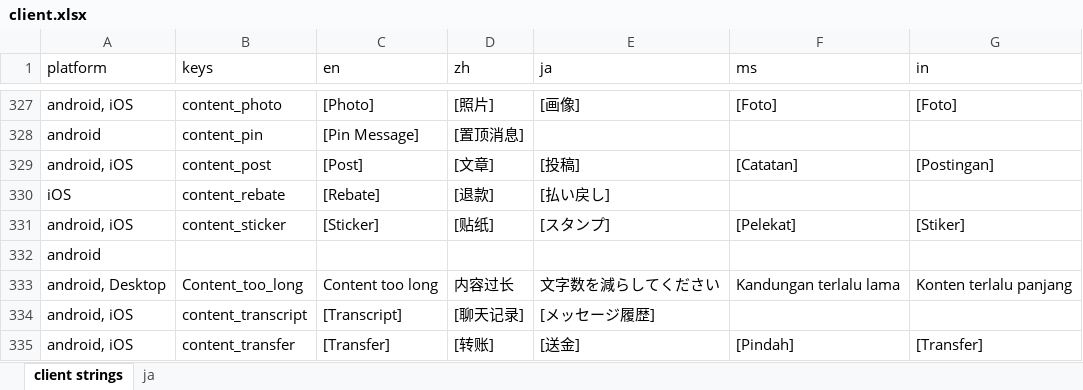
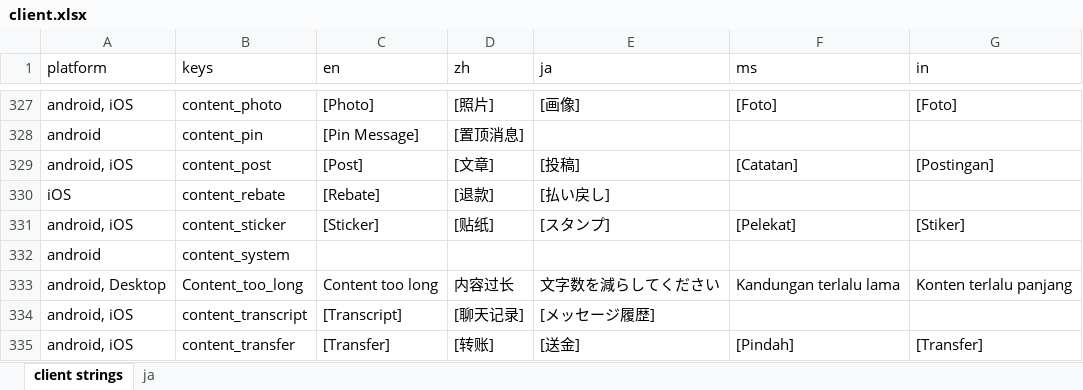
Before and after one commit to Tougee/sync-google-sheet, an Excel workbook: client.xlsx, sheet client strings, drawn as a sheet; only a part is shown, gaps mark what is left out; values as stored, in another font and other column widths than the file's, no borders; charts and pictures and conditional formats not drawn; the diff names each change by its address in the sheet, - before the commit and + after, or states it on an @@ line.

Commit message:
update client.xlsx

```diff
--- a/client.xlsx (sheet client strings)
+++ b/client.xlsx (sheet client strings)
-B332 (keys): (empty)
+B332 (keys): content_system
```
